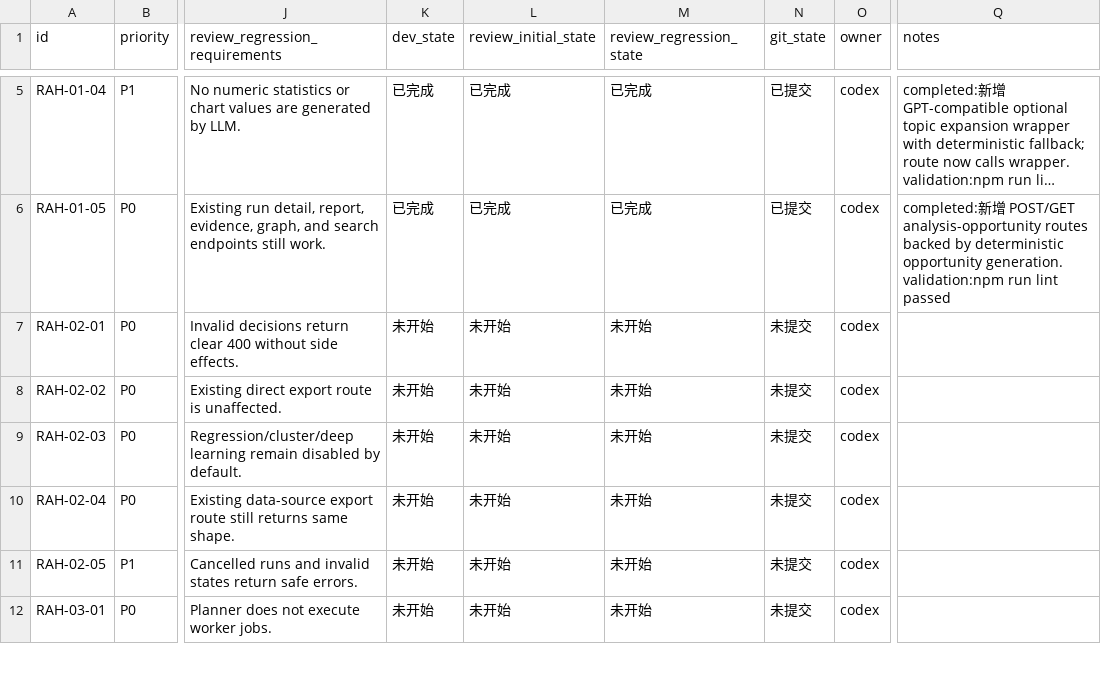
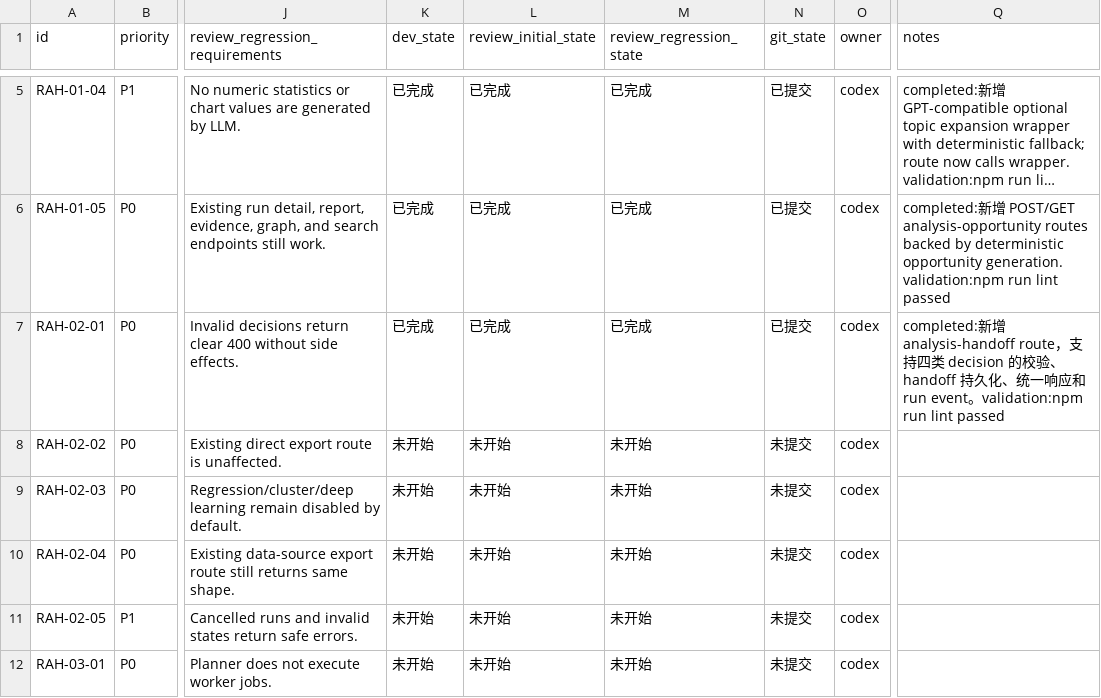
Before and after one commit to hhhx-lab/politistream, a CSV file: issues/20260622-183513-add-research-analytics-handoff.csv, drawn as a sheet; only a part is shown, gaps mark what is left out; long unchanged cells end in …; the diff names each change by its address in the sheet, - before the commit and + after, or states it on an @@ line.

```diff
--- a/issues/20260622-183513-add-research-analytics-handoff.csv
+++ b/issues/20260622-183513-add-research-analytics-handoff.csv
-K7 (dev_state): 未开始
+K7 (dev_state): 已完成
-L7 (review_initial_state): 未开始
+L7 (review_initial_state): 已完成
-M7 (review_regression_state): 未开始
+M7 (review_regression_state): 已完成
-N7 (git_state): 未提交
+N7 (git_state): 已提交
-Q7 (notes): (empty)
+Q7 (notes): completed:新增 analysis-handoff route，支持四类 decision 的校验、handoff 持久化、统一响应和 run event。validation:npm run lint passed
```
Also changed, not shown: 2 other files.
